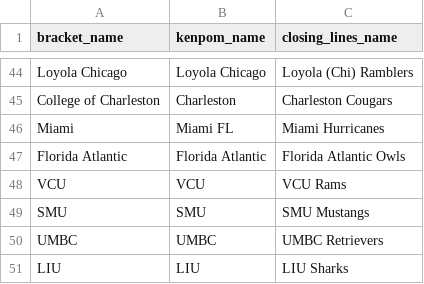
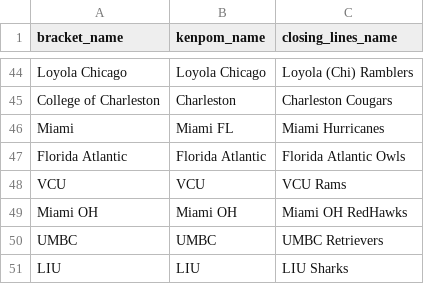
Before and after one commit to geversden/march_madness, a CSV file: team_names.csv, drawn as a sheet; only a part is shown, gaps mark what is left out; removed rows and columns are numbered as before the commit, all else as after; the diff names each change by its address in the sheet, - before the commit and + after, or states it on an @@ line.

```diff
--- a/team_names.csv
+++ b/team_names.csv
-row 49: SMU | SMU | SMU Mustangs
+row 49: Miami OH | Miami OH | Miami OH RedHawks
```
Also changed, not shown: brackets/bracket_2026.csv, closing_lines/ncaat_2026_closing_lines.csv, 2 other files.
